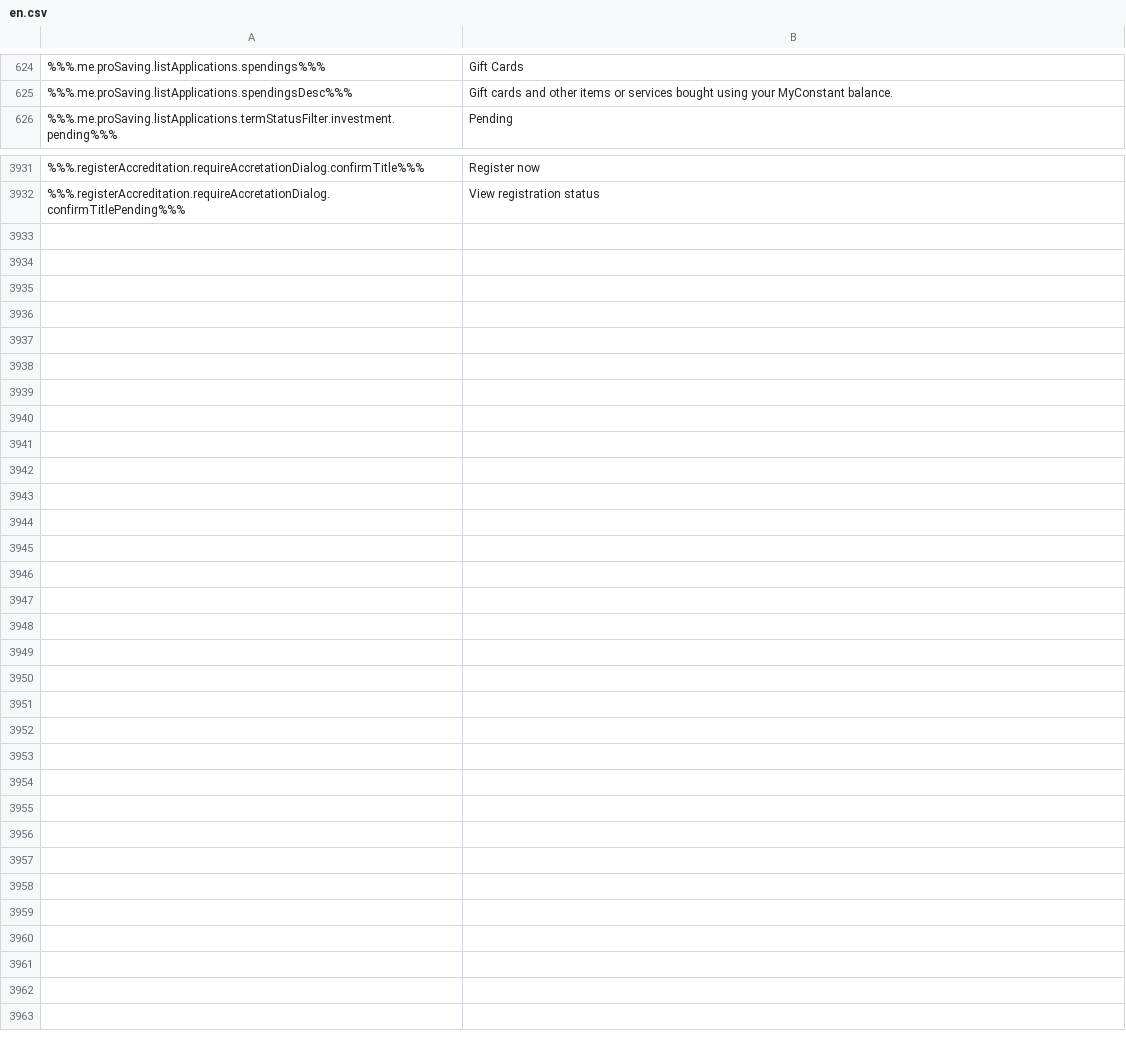
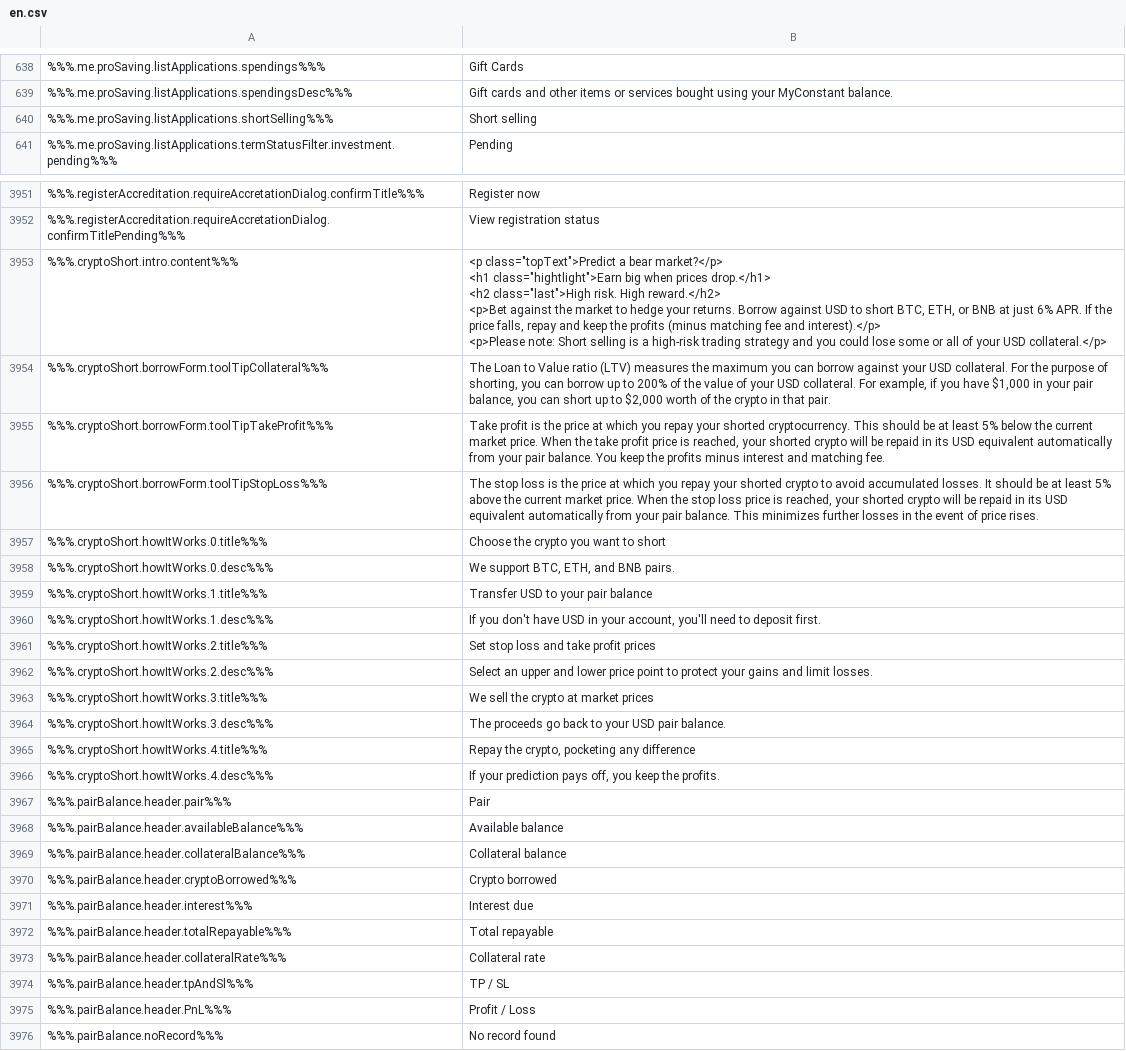
Before and after one commit to constant-money/constant-web-i18n, a CSV file: store/en.csv, drawn as a sheet; only a part is shown, gaps mark what is left out; ↵ is a line break in a cell; the diff covers the shown part only; the diff names each change by its address in the sheet, - before the commit and + after, or states it on an @@ line.

```diff
--- a/store/en.csv
+++ b/store/en.csv
+row 640: %%%.me.proSaving.listApplications.shortSelling%%% | Short selling
+row 3953: %%%.cryptoShort.intro.content%%% | <p class="topText">Predict a bear market?</p> ↵ <h1 class="hightlight">Earn big when prices drop.</h1> ↵ <h2 class="last">High risk. High reward.</h2> ↵ <p>Bet against the market to hedge your returns. Borrow against USD to short BTC, ETH, or BNB at just 6% APR. If the price falls, repay and keep the profits (minus matching fee and interest).</p> ↵ <p>Please note: Short selling is a high-risk trading strategy and you could lose some or all of your USD collateral.</p>
+row 3954: %%%.cryptoShort.borrowForm.toolTipCollateral%%% | The Loan to Value ratio (LTV) measures the maximum you can borrow against your USD collateral. For the purpose of shorting, you can borrow up to 200% of the value of your USD collateral. For example, if you have $1,000 in your pair balance, you can short up to $2,000 worth of the crypto in that pair.
+row 3955: %%%.cryptoShort.borrowForm.toolTipTakeProfit%%% | Take profit is the price at which you repay your shorted cryptocurrency. This should be at least 5% below the current market price. When the take profit price is reached, your shorted crypto will be repaid in its USD equivalent automatically from your pair balance. You keep the profits minus interest and matching fee.
+row 3956: %%%.cryptoShort.borrowForm.toolTipStopLoss%%% | The stop loss is the price at which you repay your shorted crypto to avoid accumulated losses. It should be at least 5% above the current market price. When the stop loss price is reached, your shorted crypto will be repaid in its USD equivalent automatically from your pair balance. This minimizes further losses in the event of price rises.
+row 3957: %%%.cryptoShort.howItWorks.0.title%%% | Choose the crypto you want to short
+row 3958: %%%.cryptoShort.howItWorks.0.desc%%% | We support BTC, ETH, and BNB pairs.
+row 3959: %%%.cryptoShort.howItWorks.1.title%%% | Transfer USD to your pair balance
+row 3960: %%%.cryptoShort.howItWorks.1.desc%%% | If you don't have USD in your account, you'll need to deposit first.
+row 3961: %%%.cryptoShort.howItWorks.2.title%%% | Set stop loss and take profit prices
+row 3962: %%%.cryptoShort.howItWorks.2.desc%%% | Select an upper and lower price point to protect your gains and limit losses.
+row 3963: %%%.cryptoShort.howItWorks.3.title%%% | We sell the crypto at market prices
+row 3964: %%%.cryptoShort.howItWorks.3.desc%%% | The proceeds go back to your USD pair balance.
+row 3965: %%%.cryptoShort.howItWorks.4.title%%% | Repay the crypto, pocketing any difference
+row 3966: %%%.cryptoShort.howItWorks.4.desc%%% | If your prediction pays off, you keep the profits.
+row 3967: %%%.pairBalance.header.pair%%% | Pair
+row 3968: %%%.pairBalance.header.availableBalance%%% | Available balance
+row 3969: %%%.pairBalance.header.collateralBalance%%% | Collateral balance
+row 3970: %%%.pairBalance.header.cryptoBorrowed%%% | Crypto borrowed
+row 3971: %%%.pairBalance.header.interest%%% | Interest due
+row 3972: %%%.pairBalance.header.totalRepayable%%% | Total repayable
+row 3973: %%%.pairBalance.header.collateralRate%%% | Collateral rate
+row 3974: %%%.pairBalance.header.tpAndSl%%% | TP / SL
+row 3975: %%%.pairBalance.header.PnL%%% | Profit / Loss
+row 3976: %%%.pairBalance.noRecord%%% | No record found
```
Also changed, not shown: 19 added rows and 2 edited cells elsewhere in this file, 2 other files.
